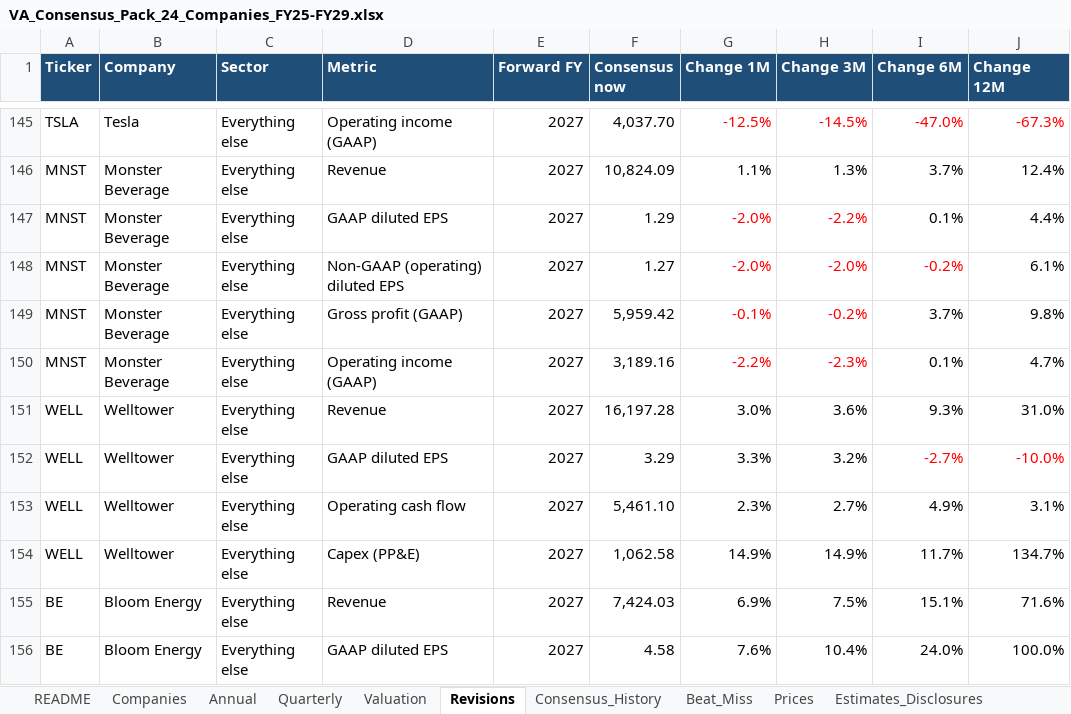
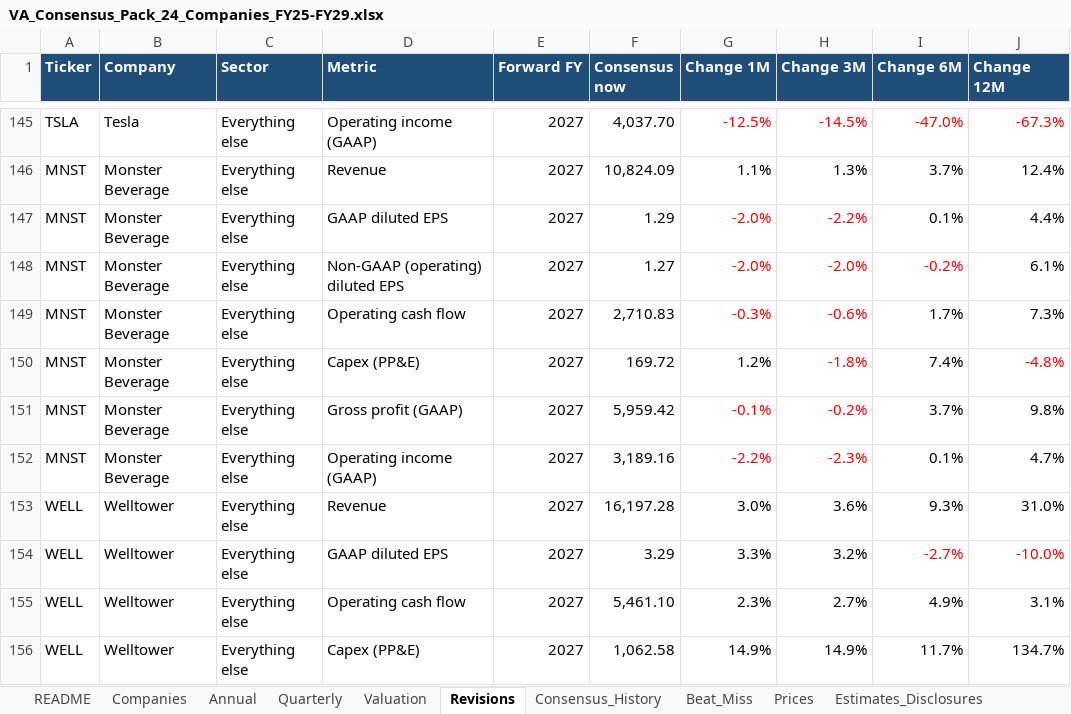
Before and after one commit to marley328/bee2041_p1, an Excel workbook: clean_pack/VA_Consensus_Pack_24_Companies_FY25-FY29.xlsx, sheet Revisions, drawn as a sheet; only a part is shown, gaps mark what is left out; the shorter side is filled out with more unchanged rows; values as stored, in another font and other column widths than the file's, no borders; the diff names each change by its address in the sheet, - before the commit and + after, or states it on an @@ line.

```diff
--- a/clean_pack/VA_Consensus_Pack_24_Companies_FY25-FY29.xlsx (sheet Revisions)
+++ b/clean_pack/VA_Consensus_Pack_24_Companies_FY25-FY29.xlsx (sheet Revisions)
+row 149: MNST | Monster Beverage | Everything else | Operating cash flow | 2027 | 2,710.83 | -0.3% | -0.6% | 1.7% | 7.3%
+row 150: MNST | Monster Beverage | Everything else | Capex (PP&E) | 2027 | 169.72 | 1.2% | -1.8% | 7.4% | -4.8%
```
Also changed, not shown: sheet Consensus_History, sheet Quarterly, sheet Annual, sheet Missing_Data, sheet Valuation, 2 other files.
